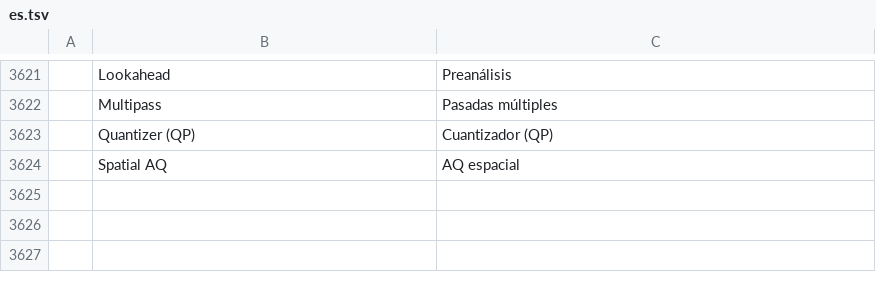
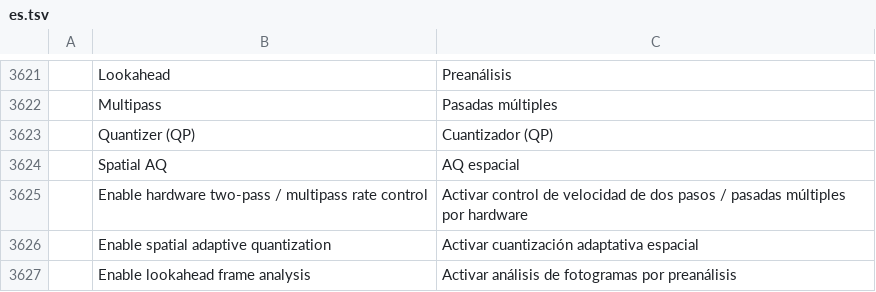
Before and after one commit to AnarchByte0/filmcraft, a TSV file: crates/ui-egui/src/i18n/es.tsv, drawn as a sheet; only a part is shown, gaps mark what is left out.

```diff
--- a/crates/ui-egui/src/i18n/es.tsv
+++ b/crates/ui-egui/src/i18n/es.tsv
@@ -3624 +3624,4 @@
 	Spatial AQ	AQ espacial
+	Enable hardware two-pass / multipass rate control	Activar control de velocidad de dos pasos / pasadas múltiples por hardware
+	Enable spatial adaptive quantization	Activar cuantización adaptativa espacial
+	Enable lookahead frame analysis	Activar análisis de fotogramas por preanálisis
```
Also changed, not shown: crates/ui-egui/src/i18n/de.tsv, crates/ui-egui/src/i18n/id.tsv, 12 other files.
